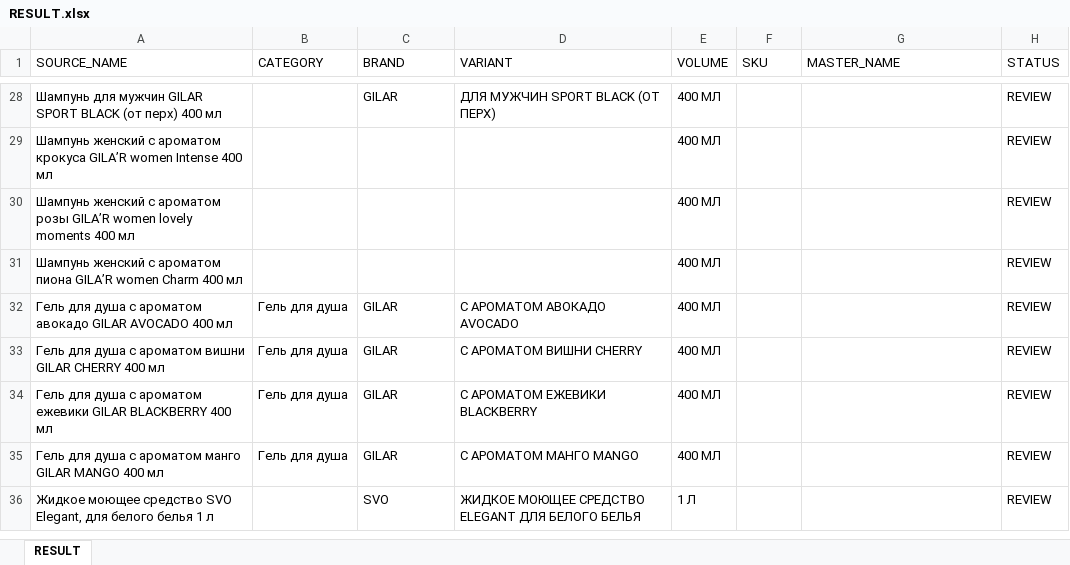
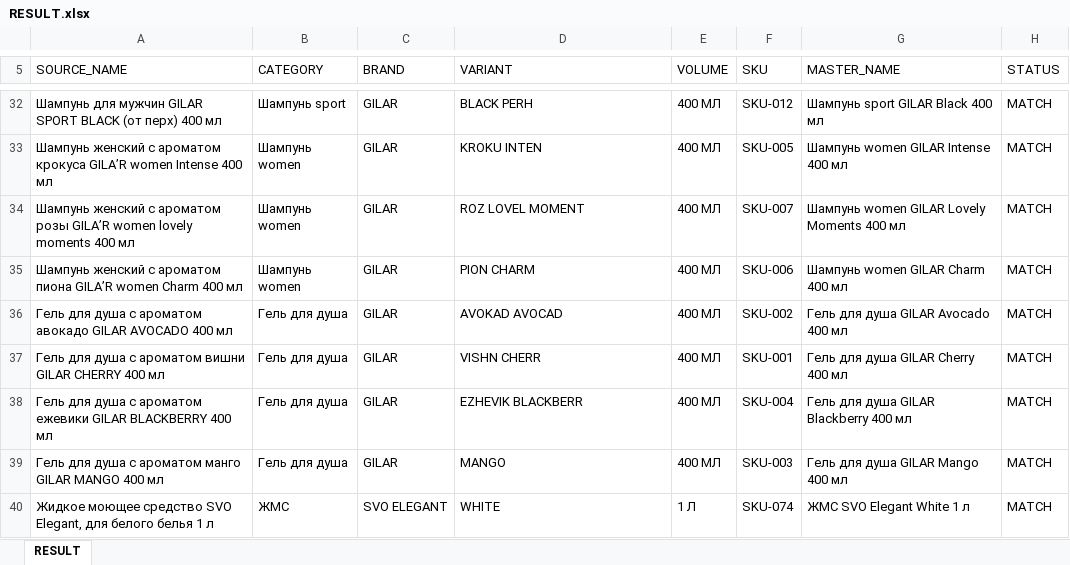
Before and after one commit to Aleksey761/SVO_MATCH_ENGINE, an Excel workbook: output/RESULT.xlsx, sheet RESULT, drawn as a sheet; only a part is shown, gaps mark what is left out; values as stored, in another font and other column widths than the file's, no borders; addresses are those after the commit; the diff covers the shown part only; the diff names each change by its address in the sheet, - before the commit and + after, or states it on an @@ line.

```diff
--- a/output/RESULT.xlsx (sheet RESULT)
+++ b/output/RESULT.xlsx (sheet RESULT)
-B32 (CATEGORY): (empty)
+B32 (CATEGORY): Шампунь sport
-D32 (VARIANT): ДЛЯ МУЖЧИН SPORT BLACK (ОТ ПЕРХ)
+D32 (VARIANT): BLACK PERH
-F32 (SKU): (empty)
+F32 (SKU): SKU-012
-G32 (MASTER_NAME): (empty)
+G32 (MASTER_NAME): Шампунь sport GILAR Black 400 мл
-H32:H40 (STATUS): REVIEW
+H32:H40 (STATUS): MATCH
-B33:B35 (CATEGORY): (empty)
+B33:B35 (CATEGORY): Шампунь women
-C33:C35 (BRAND): (empty)
+C33:C35 (BRAND): GILAR
-D33 (VARIANT): (empty)
+D33 (VARIANT): KROKU INTEN
-F33 (SKU): (empty)
+F33 (SKU): SKU-005
-G33 (MASTER_NAME): (empty)
+G33 (MASTER_NAME): Шампунь women GILAR Intense 400 мл
-D34 (VARIANT): (empty)
+D34 (VARIANT): ROZ LOVEL MOMENT
-F34 (SKU): (empty)
+F34 (SKU): SKU-007
-G34 (MASTER_NAME): (empty)
+G34 (MASTER_NAME): Шампунь women GILAR Lovely Moments 400 мл
-D35 (VARIANT): (empty)
+D35 (VARIANT): PION CHARM
-F35 (SKU): (empty)
+F35 (SKU): SKU-006
-G35 (MASTER_NAME): (empty)
+G35 (MASTER_NAME): Шампунь women GILAR Charm 400 мл
-D36 (VARIANT): С АРОМАТОМ АВОКАДО AVOCADO
+D36 (VARIANT): AVOKAD AVOCAD
-F36 (SKU): (empty)
+F36 (SKU): SKU-002
-G36 (MASTER_NAME): (empty)
+G36 (MASTER_NAME): Гель для душа GILAR Avocado 400 мл
-D37 (VARIANT): С АРОМАТОМ ВИШНИ CHERRY
+D37 (VARIANT): VISHN CHERR
-F37 (SKU): (empty)
+F37 (SKU): SKU-001
-G37 (MASTER_NAME): (empty)
+G37 (MASTER_NAME): Гель для душа GILAR Cherry 400 мл
-D38 (VARIANT): С АРОМАТОМ ЕЖЕВИКИ BLACKBERRY
+D38 (VARIANT): EZHEVIK BLACKBERR
-F38 (SKU): (empty)
+F38 (SKU): SKU-004
-G38 (MASTER_NAME): (empty)
+G38 (MASTER_NAME): Гель для душа GILAR Blackberry 400 мл
-D39 (VARIANT): С АРОМАТОМ МАНГО MANGO
+D39 (VARIANT): MANGO
-F39 (SKU): (empty)
+F39 (SKU): SKU-003
-G39 (MASTER_NAME): (empty)
+G39 (MASTER_NAME): Гель для душа GILAR Mango 400 мл
-B40 (CATEGORY): (empty)
+B40 (CATEGORY): ЖМС
-C40 (BRAND): SVO
+C40 (BRAND): SVO ELEGANT
-D40 (VARIANT): ЖИДКОЕ МОЮЩЕЕ СРЕДСТВО ELEGANT ДЛЯ БЕЛОГО БЕЛЬЯ
+D40 (VARIANT): WHITE
-F40 (SKU): (empty)
+F40 (SKU): SKU-074
-G40 (MASTER_NAME): (empty)
+G40 (MASTER_NAME): ЖМС SVO Elegant White 1 л
```
Also changed, not shown: 4 added rows and 1369 edited cells elsewhere in this sheet, 6 other files.
